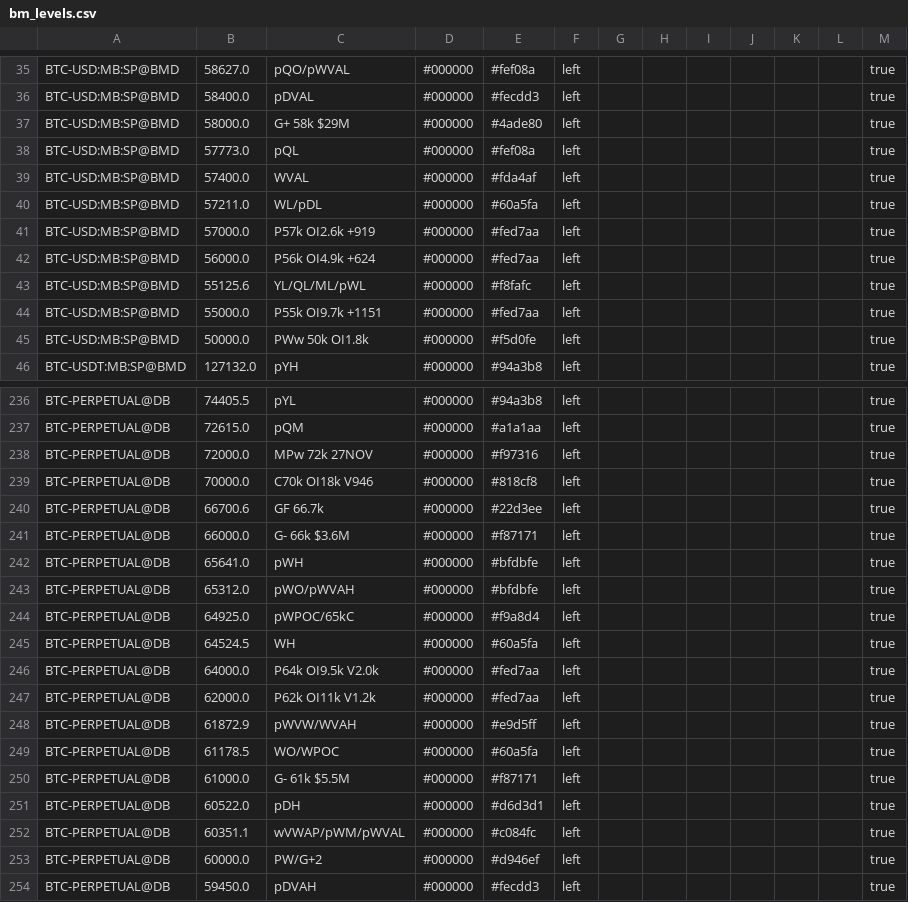
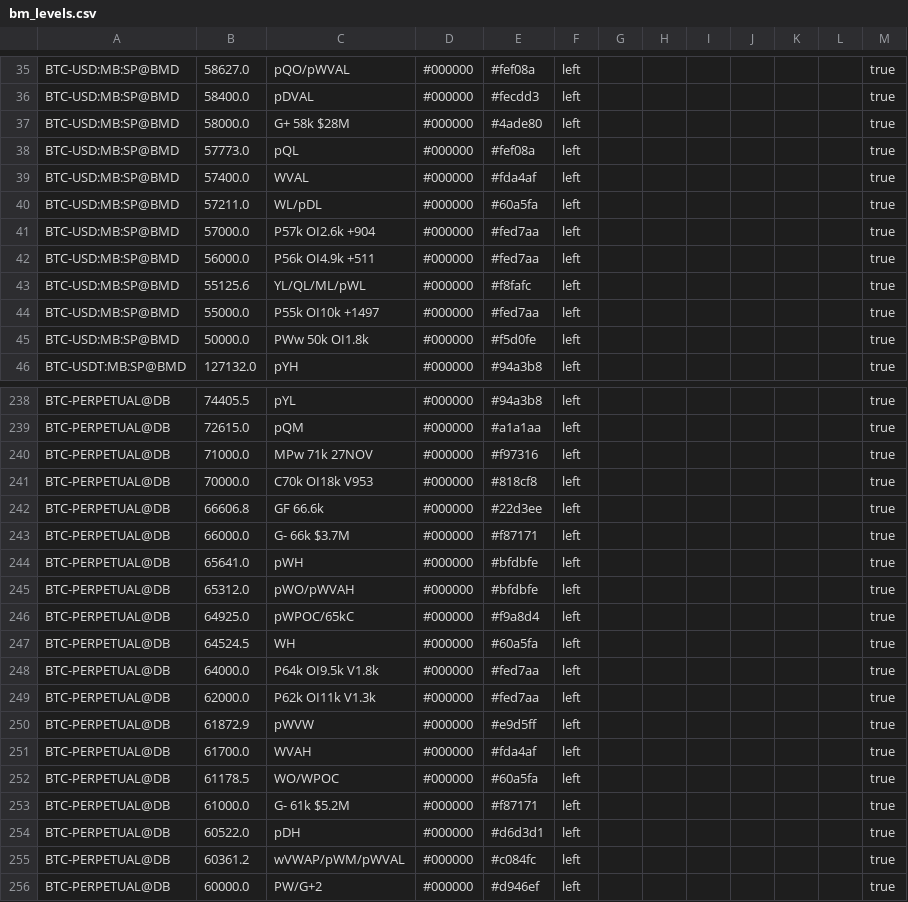
Before and after one commit to trendset1/bm-levels, a CSV file: bm_levels.csv, drawn as a sheet; only a part is shown, gaps mark what is left out; the shorter side is filled out with more unchanged rows; the diff covers the shown part only.

```diff
--- a/bm_levels.csv
+++ b/bm_levels.csv
@@ -36,3 +36,3 @@
 "BTC-USD:MB:SP@BMD","58400.0","pDVAL","#000000","#fecdd3","left","","","","","","","true"
-"BTC-USD:MB:SP@BMD","58000.0","G+ 58k $29M","#000000","#4ade80","left","","","","","","","true"
+"BTC-USD:MB:SP@BMD","58000.0","G+ 58k $28M","#000000","#4ade80","left","","","","","","","true"
 "BTC-USD:MB:SP@BMD","57773.0","pQL","#000000","#fef08a","left","","","","","","","true"
@@ -40,6 +40,6 @@
 "BTC-USD:MB:SP@BMD","57211.0","WL/pDL","#000000","#60a5fa","left","","","","","","","true"
-"BTC-USD:MB:SP@BMD","57000.0","P57k OI2.6k +919","#000000","#fed7aa","left","","","","","","","true"
-"BTC-USD:MB:SP@BMD","56000.0","P56k OI4.9k +624","#000000","#fed7aa","left","","","","","","","true"
+"BTC-USD:MB:SP@BMD","57000.0","P57k OI2.6k +904","#000000","#fed7aa","left","","","","","","","true"
+"BTC-USD:MB:SP@BMD","56000.0","P56k OI4.9k +511","#000000","#fed7aa","left","","","","","","","true"
 "BTC-USD:MB:SP@BMD","55125.6","YL/QL/ML/pWL","#000000","#f8fafc","left","","","","","","","true"
-"BTC-USD:MB:SP@BMD","55000.0","P55k OI9.7k +1151","#000000","#fed7aa","left","","","","","","","true"
+"BTC-USD:MB:SP@BMD","55000.0","P55k OI10k +1497","#000000","#fed7aa","left","","","","","","","true"
 "BTC-USD:MB:SP@BMD","50000.0","PWw 50k OI1.8k","#000000","#f5d0fe","left","","","","","","","true"
@@ -237,6 +239,6 @@
 "BTC-PERPETUAL@DB","72615.0","pQM","#000000","#a1a1aa","left","","","","","","","true"
-"BTC-PERPETUAL@DB","72000.0","MPw 72k 27NOV","#000000","#f97316","left","","","","","","","true"
-"BTC-PERPETUAL@DB","70000.0","C70k OI18k V946","#000000","#818cf8","left","","","","","","","true"
-"BTC-PERPETUAL@DB","66700.6","GF 66.7k","#000000","#22d3ee","left","","","","","","","true"
-"BTC-PERPETUAL@DB","66000.0","G- 66k $3.6M","#000000","#f87171","left","","","","","","","true"
+"BTC-PERPETUAL@DB","71000.0","MPw 71k 27NOV","#000000","#f97316","left","","","","","","","true"
+"BTC-PERPETUAL@DB","70000.0","C70k OI18k V953","#000000","#818cf8","left","","","","","","","true"
+"BTC-PERPETUAL@DB","66606.8","GF 66.6k","#000000","#22d3ee","left","","","","","","","true"
+"BTC-PERPETUAL@DB","66000.0","G- 66k $3.7M","#000000","#f87171","left","","","","","","","true"
 "BTC-PERPETUAL@DB","65641.0","pWH","#000000","#bfdbfe","left","","","","","","","true"
@@ -245,9 +247,10 @@
 "BTC-PERPETUAL@DB","64524.5","WH","#000000","#60a5fa","left","","","","","","","true"
-"BTC-PERPETUAL@DB","64000.0","P64k OI9.5k V2.0k","#000000","#fed7aa","left","","","","","","","true"
-"BTC-PERPETUAL@DB","62000.0","P62k OI11k V1.2k","#000000","#fed7aa","left","","","","","","","true"
-"BTC-PERPETUAL@DB","61872.9","pWVW/WVAH","#000000","#e9d5ff","left","","","","","","","true"
+"BTC-PERPETUAL@DB","64000.0","P64k OI9.5k V1.8k","#000000","#fed7aa","left","","","","","","","true"
+"BTC-PERPETUAL@DB","62000.0","P62k OI11k V1.3k","#000000","#fed7aa","left","","","","","","","true"
+"BTC-PERPETUAL@DB","61872.9","pWVW","#000000","#e9d5ff","left","","","","","","","true"
+"BTC-PERPETUAL@DB","61700.0","WVAH","#000000","#fda4af","left","","","","","","","true"
 "BTC-PERPETUAL@DB","61178.5","WO/WPOC","#000000","#60a5fa","left","","","","","","","true"
-"BTC-PERPETUAL@DB","61000.0","G- 61k $5.5M","#000000","#f87171","left","","","","","","","true"
+"BTC-PERPETUAL@DB","61000.0","G- 61k $5.2M","#000000","#f87171","left","","","","","","","true"
 "BTC-PERPETUAL@DB","60522.0","pDH","#000000","#d6d3d1","left","","","","","","","true"
-"BTC-PERPETUAL@DB","60351.1","wVWAP/pWM/pWVAL","#000000","#c084fc","left","","","","","","","true"
+"BTC-PERPETUAL@DB","60361.2","wVWAP/pWM/pWVAL","#000000","#c084fc","left","","","","","","","true"
 "BTC-PERPETUAL@DB","60000.0","PW/G+2","#000000","#d946ef","left","","","","","","","true"
```
Also changed, not shown: 2 added rows and 69 edited cells elsewhere in this file, 1 other file.
